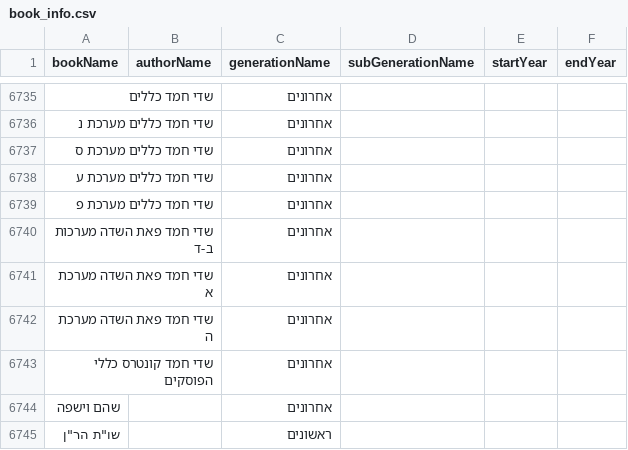
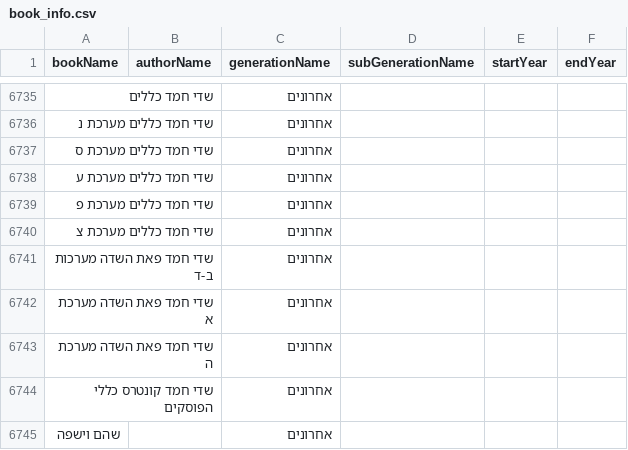
Before and after one commit to Bshlomecha/otzaria-library, a CSV file: ForDB/book_info.csv, drawn as a sheet; only a part is shown, gaps mark what is left out; the shorter side is filled out with more unchanged rows; the diff names each change by its address in the sheet, - before the commit and + after, or states it on an @@ line.

Commit message:
ים החכמה — שדי חמד כללים מערכת צ

```diff
--- a/ForDB/book_info.csv
+++ b/ForDB/book_info.csv
+row 6740: שדי חמד כללים מערכת צ |  | אחרונים
```
Also changed, not shown: 6 other files.
